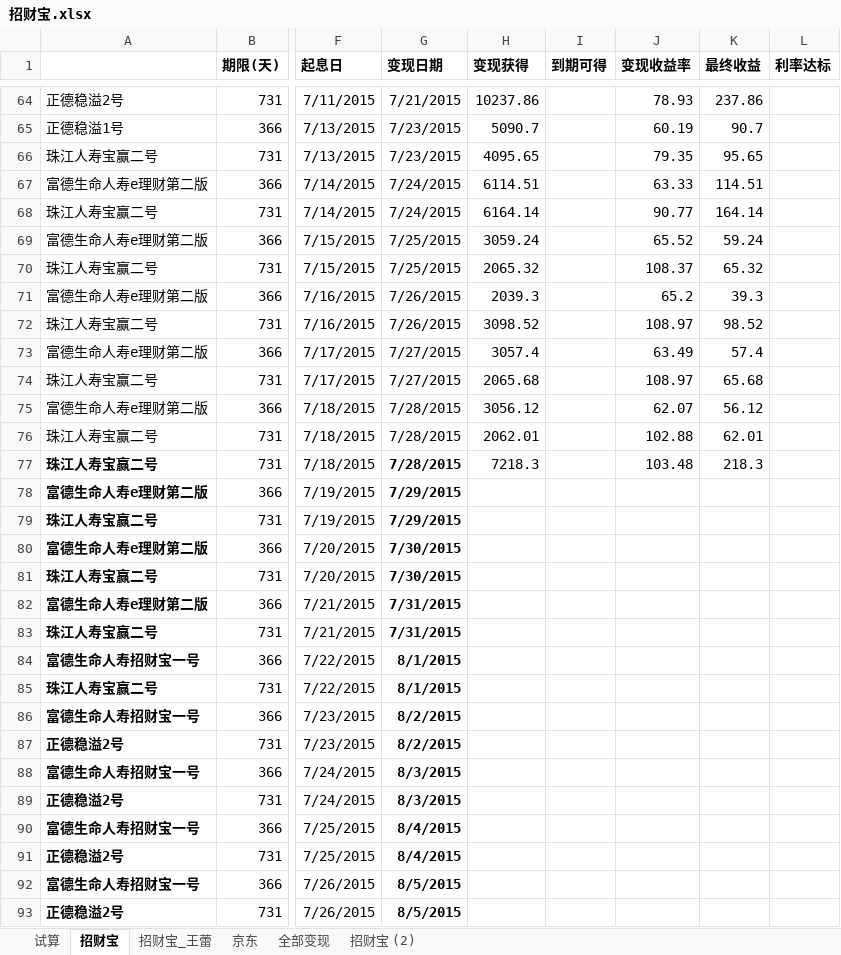
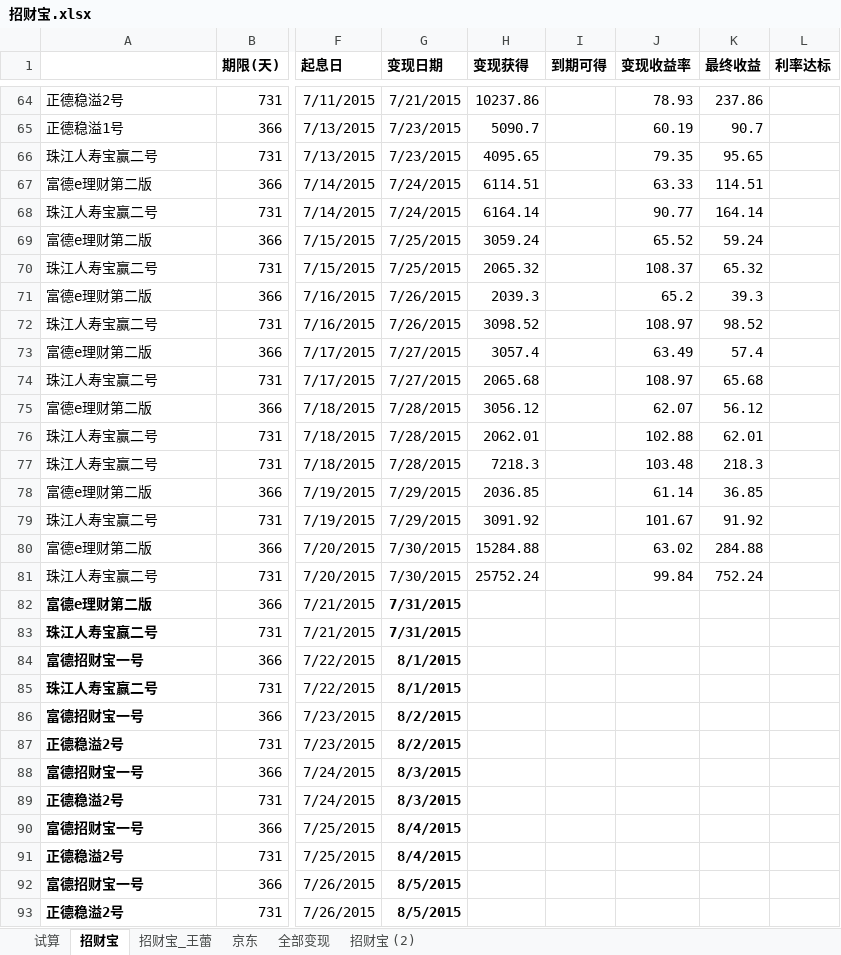
Before and after one commit to cnmud/832588m1pwG22w5t74PT0odv657C7m, an Excel workbook: 我的家/招财宝.xlsx, sheet 招财宝, drawn as a sheet; only a part is shown, gaps mark what is left out; values as stored, in another font and other column widths than the file's, no borders; the diff covers the shown part only; the diff names each change by its address in the sheet, - before the commit and + after, or states it on an @@ line.

```diff
--- a/我的家/招财宝.xlsx (sheet 招财宝)
+++ b/我的家/招财宝.xlsx (sheet 招财宝)
-A67: 富德生命人寿e理财第二版
+A67: 富德e理财第二版
-A69: 富德生命人寿e理财第二版
+A69: 富德e理财第二版
-A71: 富德生命人寿e理财第二版
+A71: 富德e理财第二版
-A73: 富德生命人寿e理财第二版
+A73: 富德e理财第二版
-A75: 富德生命人寿e理财第二版
+A75: 富德e理财第二版
-A77:A81 bold: on
+A77:A81 bold: off
-G77:G81 bold: on
+G77:G81 bold: off
-A78: 富德生命人寿e理财第二版
+A78: 富德e理财第二版
-H78 (变现获得): (empty)
+H78 (变现获得): 2036.85
-J78 (变现收益率): (empty)
+J78 (变现收益率): 61.14
-K78 (最终收益): (empty)
+K78 (最终收益): 36.85
-H79 (变现获得): (empty)
+H79 (变现获得): 3091.92
-J79 (变现收益率): (empty)
+J79 (变现收益率): 101.67
-K79 (最终收益): (empty)
+K79 (最终收益): 91.92
-A80: 富德生命人寿e理财第二版
+A80: 富德e理财第二版
-H80 (变现获得): (empty)
+H80 (变现获得): 15284.88
-J80 (变现收益率): (empty)
+J80 (变现收益率): 63.02
-K80 (最终收益): (empty)
+K80 (最终收益): 284.88
-H81 (变现获得): (empty)
+H81 (变现获得): 25752.24
-J81 (变现收益率): (empty)
+J81 (变现收益率): 99.84
-K81 (最终收益): (empty)
+K81 (最终收益): 752.24
-A82: 富德生命人寿e理财第二版
+A82: 富德e理财第二版
-A84: 富德生命人寿招财宝一号
+A84: 富德招财宝一号
-A86: 富德生命人寿招财宝一号
+A86: 富德招财宝一号
-A88: 富德生命人寿招财宝一号
+A88: 富德招财宝一号
-A90: 富德生命人寿招财宝一号
+A90: 富德招财宝一号
-A92: 富德生命人寿招财宝一号
+A92: 富德招财宝一号
```
Also changed, not shown: 4 added rows and 3 edited cells elsewhere in this sheet, sheet 招财宝_王蕾, 1 other file.
